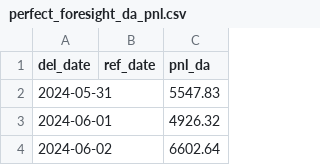
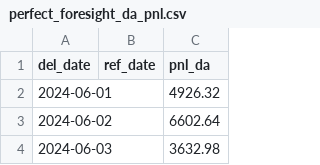
Before and after one commit to apostoloska21/reference_day, a CSV file: task2_week2/notebooks/perfect_foresight_da_pnl.csv, drawn as a sheet; only a part is shown; the shorter side is filled out with more unchanged rows.

```diff
--- a/task2_week2/notebooks/perfect_foresight_da_pnl.csv
+++ b/task2_week2/notebooks/perfect_foresight_da_pnl.csv
@@ -1,3 +1,2 @@
 del_date,ref_date,pnl_da
-2024-05-31,,5547.83
 2024-06-01,,4926.32
```
Also changed, not shown: task2_week2/src/data/processed/daily_metrics_with_clusters.csv, 8 other files.
